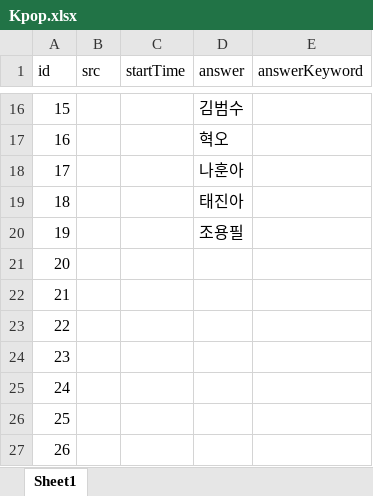
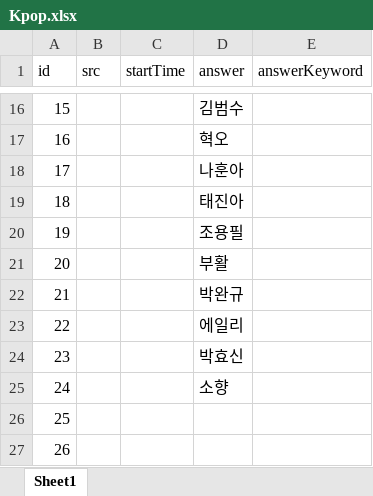
Before and after one commit to YMGYM/speedQuizRails, an Excel workbook: Questions/Kpop.xlsx, sheet Sheet1, drawn as a sheet; only a part is shown, gaps mark what is left out; values as stored, in another font and other column widths than the file's, no borders; the diff names each change by its address in the sheet, - before the commit and + after, or states it on an @@ line.

Commit message:
20201020 add question

```diff
--- a/Questions/Kpop.xlsx (sheet Sheet1)
+++ b/Questions/Kpop.xlsx (sheet Sheet1)
-D21 (answer): (empty)
+D21 (answer): 부활
-D22 (answer): (empty)
+D22 (answer): 박완규
-D23 (answer): (empty)
+D23 (answer): 에일리
-D24 (answer): (empty)
+D24 (answer): 박효신
-D25 (answer): (empty)
+D25 (answer): 소향
```
